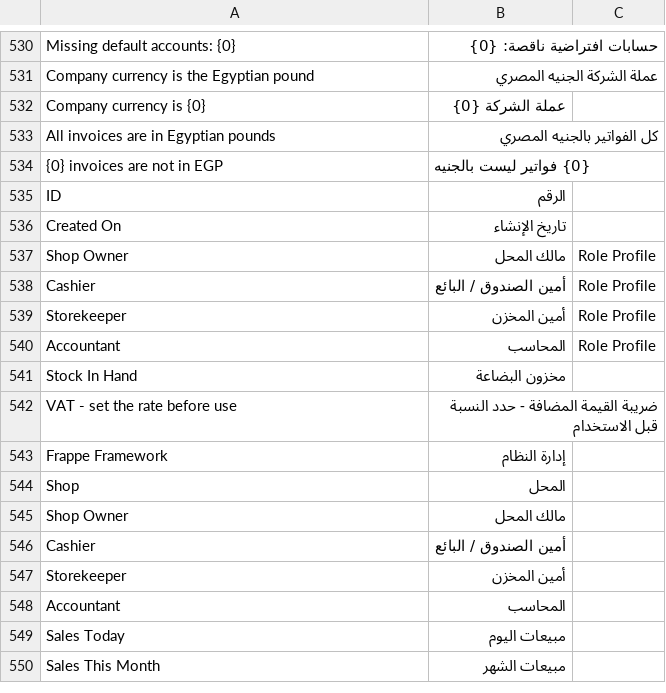
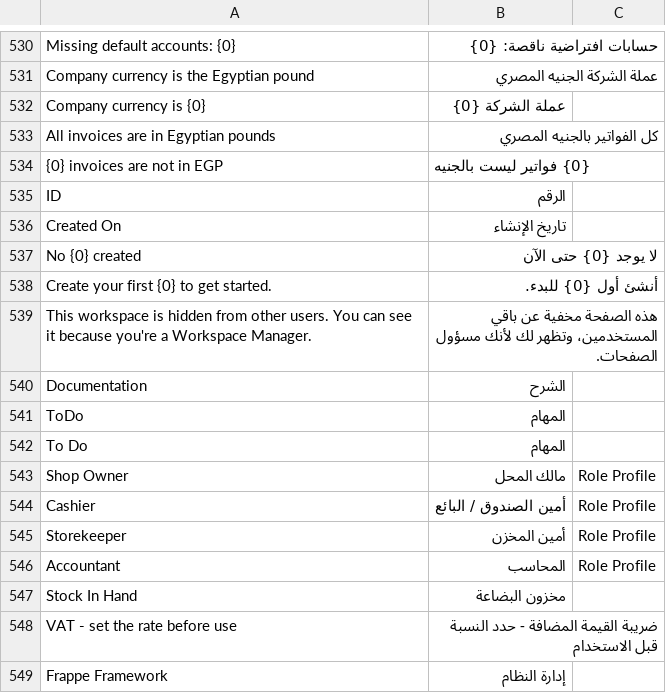
Before and after one commit to Refaat1942/Commercial-ERP, a CSV file: commercial_erp/commercial_erp/translations/ar.csv, drawn as a sheet; only a part is shown, gaps mark what is left out; the shorter side is filled out with more unchanged rows; the diff names each change by its address in the sheet, - before the commit and + after, or states it on an @@ line.

```diff
--- a/commercial_erp/commercial_erp/translations/ar.csv
+++ b/commercial_erp/commercial_erp/translations/ar.csv
+row 537: No {0} created | لا يوجد {0} حتى الآن
+row 538: Create your first {0} to get started. | أنشئ أول {0} للبدء.
+row 539: This workspace is hidden from other users. You can see it because you're a Workspace Manager. | هذه الصفحة مخفية عن باقي المستخدمين، وتظهر لك لأنك مسؤول الصفحات.
+row 540: Documentation | الشرح
+row 541: ToDo | المهام
+row 542: To Do | المهام
```
Also changed, not shown: 4 other files.
